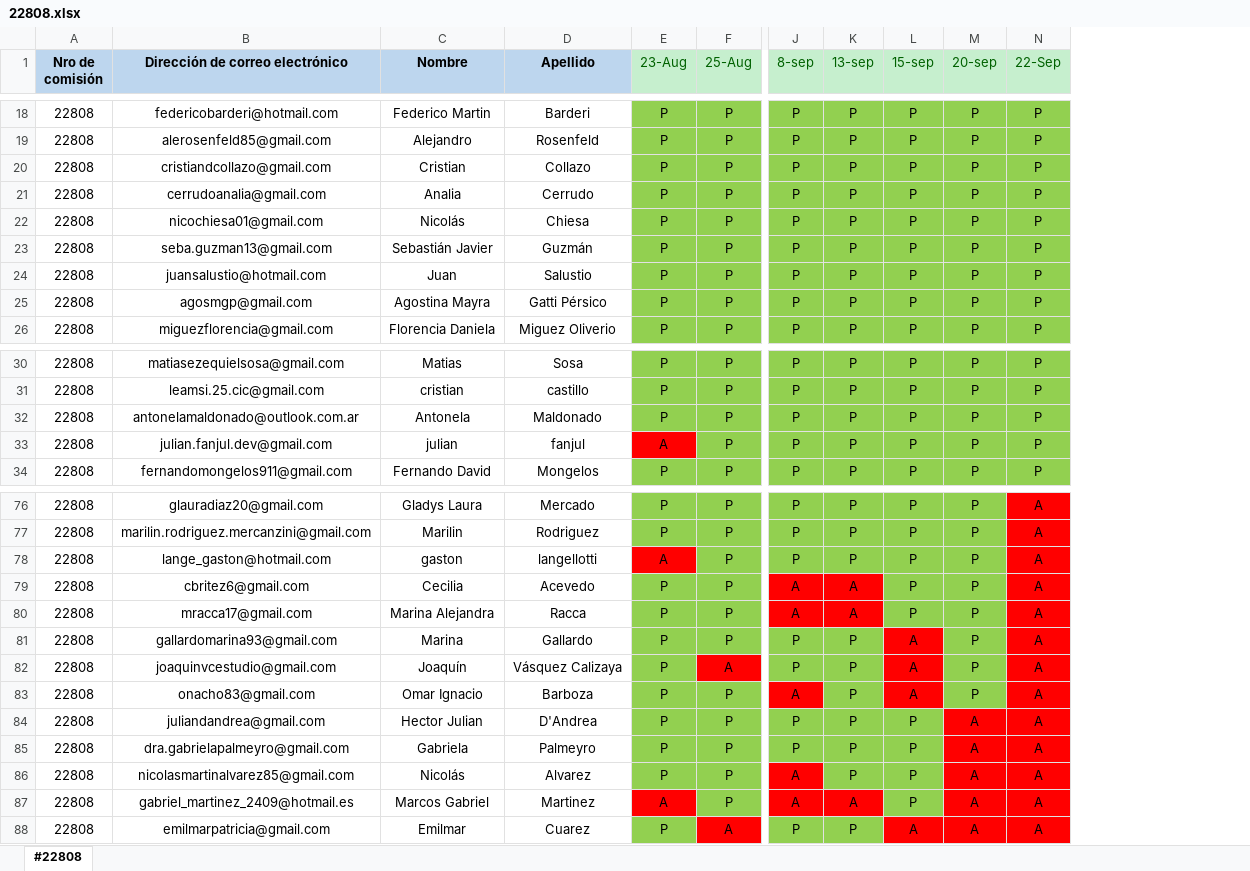
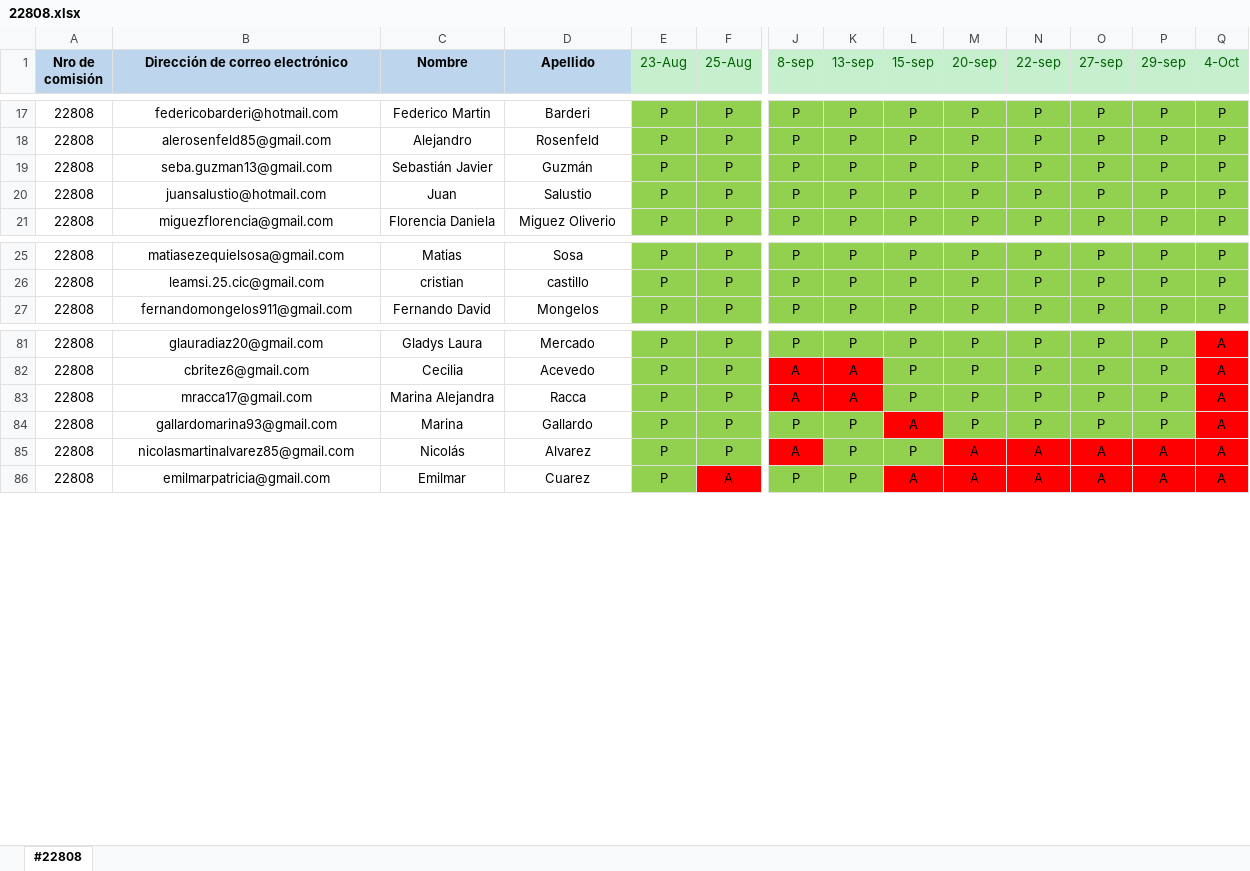
Before and after one commit to DevJumpProf/comision22808, an Excel workbook: 22808.xlsx, sheet #22808, drawn as a sheet; only a part is shown, gaps mark what is left out; values as stored, in another font and other column widths than the file's, no borders; removed rows and columns are numbered as before the commit, all else as after; rows hold the shown columns only; the diff covers the shown part only; the diff names each change by its address in the sheet, - before the commit and + after, or states it on an @@ line.

```diff
--- a/22808.xlsx (sheet #22808)
+++ b/22808.xlsx (sheet #22808)
+column O (27-sep), rows 17-21: all P; rows 25-27: all P; rows 81-86: P | P | P | P | A | A
+column P (29-sep), rows 17-21: all P; rows 25-27: all P; rows 81-86: P | P | P | P | A | A
+column Q (4-Oct), rows 17-21: all P; rows 25-27: all P; rows 81-86: all A
-N1: 22-Sep
+N1: 22-sep
@@ row 20 moved to row 61: 22808 @@
@@ row 21 moved to row 62: 22808 @@
@@ row 22 moved to row 63: 22808 @@
-row 25: 22808 | agosmgp@gmail.com | Agostina Mayra | Gatti Pérsico | P | P | P | P | P | P | P
@@ row 32 moved to row 64: 22808 @@
@@ row 33 moved to row 65: 22808 @@
-N81 (22-sep): A
+N81 (22-sep): P
-N81 fill: #FF0000
+N81 fill: #92D050
-row 77: 22808 | marilin.rodriguez.mercanzini@gmail.com | Marilin | Rodriguez | P | P | P | P | P | P | A
-row 78: 22808 | lange_gaston@hotmail.com | gaston | langellotti | A | P | P | P | P | P | A
-N82:N84 (22-sep): A
+N82:N84 (22-sep): P
-N82:N84 fill: #FF0000
+N82:N84 fill: #92D050
-row 82: 22808 | joaquinvcestudio@gmail.com | Joaquín | Vásquez Calizaya | P | A | P | P | A | P | A
-row 83: 22808 | onacho83@gmail.com | Omar Ignacio | Barboza | P | P | A | P | A | P | A
-row 84: 22808 | juliandandrea@gmail.com | Hector Julian | D'Andrea | P | P | P | P | P | A | A
@@ row 85 moved to row 58: 22808 @@
@@ row 87 moved to row 59: 22808 @@
```
Also changed, not shown: 7 added rows, 3 removed rows and 14 moved rows elsewhere in this sheet, 3 other files.
